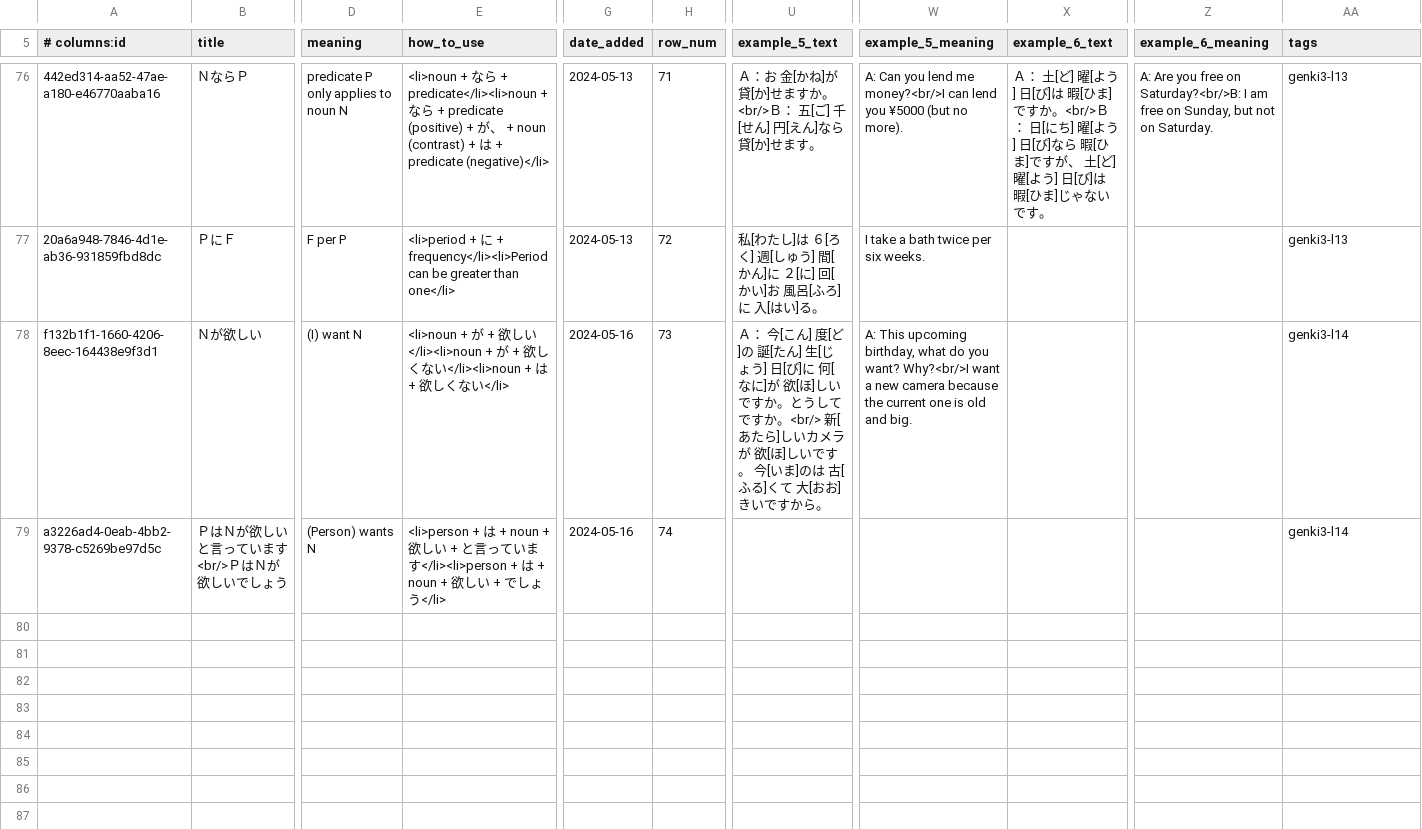
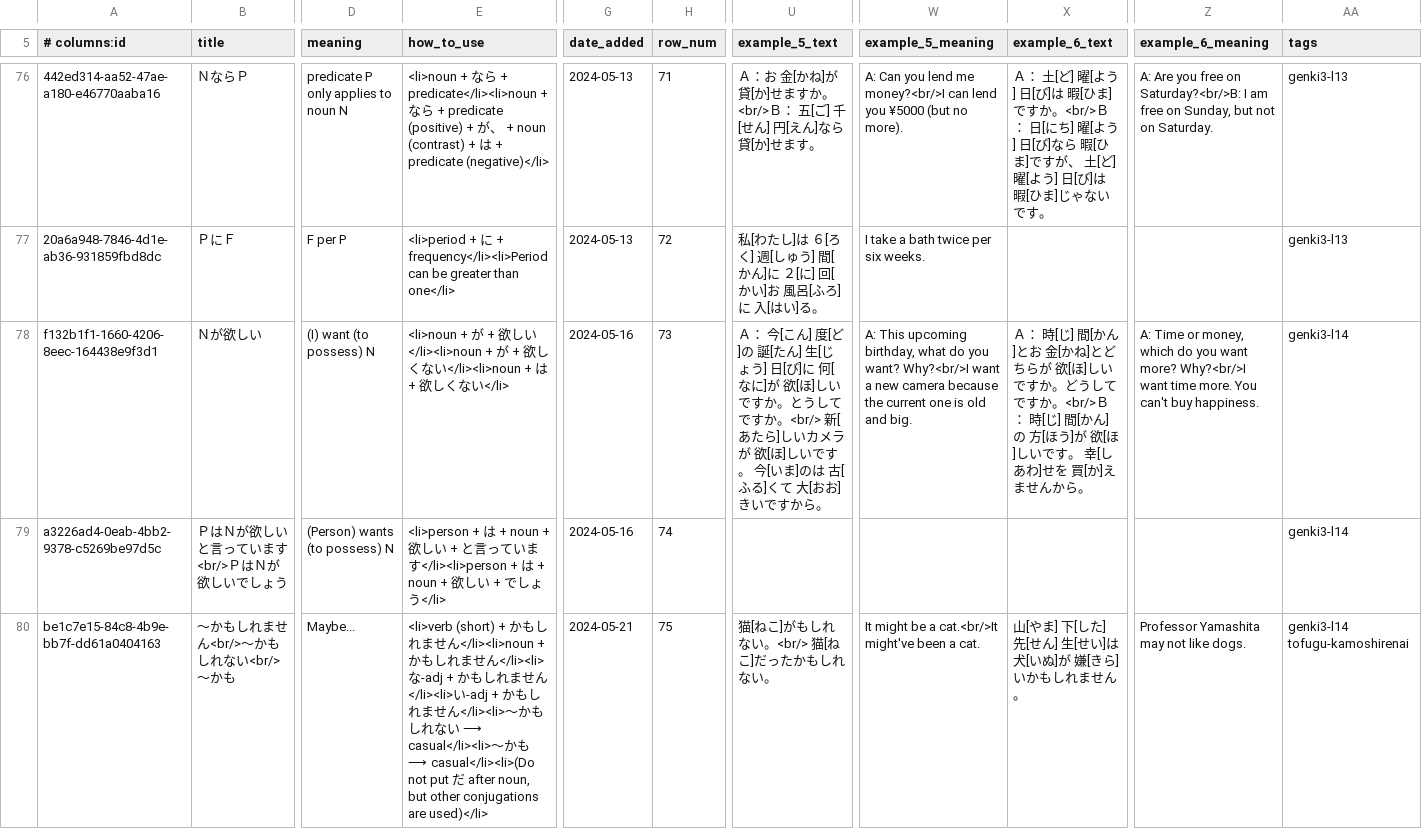
Before and after one commit to paploo/goi, a CSV file: files/grammar/anki.csv, drawn as a sheet; only a part is shown, gaps mark what is left out; rows hold the shown columns only; the diff names each change by its address in the sheet, - before the commit and + after, or states it on an @@ line.

Commit message:
Grammar L14-2

```diff
--- a/files/grammar/anki.csv
+++ b/files/grammar/anki.csv
-D78 (meaning): (I) want N
+D78 (meaning): (I) want (to possess) N
-X78 (example_6_text): (empty)
+X78 (example_6_text): Ａ： 時[じ] 間[かん]とお 金[かね]とどちらが 欲[ほ]しいですか。どうしてですか。<br/>Ｂ： 時[じ] 間[かん]の 方[ほう]が 欲[ほ]しいです。 幸[しあわ]せを 買[か]えませんから。
-Z78 (example_6_meaning): (empty)
+Z78 (example_6_meaning): A: Time or money, which do you want more? Why?<br/>I want time more. You can't buy happiness.
-D79 (meaning): (Person) wants N
+D79 (meaning): (Person) wants (to possess) N
+row 80: be1c7e15-84c8-4b9e-bb7f-dd61a0404163 | 〜かもしれません<br/>〜かもしれない<br/>〜かも | Maybe... | <li>verb (short) + かもしれません</li><li>noun + かもしれません</li><li>な-adj + かもしれません</li><li>い-adj + かもしれません</li><li>〜かもしれない ⟶ casual</li><li>〜かも ⟶ casual</li><li>(Do not put だ after noun, but other conjugations are used)</li> | 2024-05-21 | 75 | 猫[ねこ]がもしれない。<br/> 猫[ねこ]だったかもしれない。 | It might be a cat.<br/>It might've been a cat. | 山[やま] 下[した] 先[せん] 生[せい]は 犬[いぬ]が 嫌[きら]いかもしれません。 | Professor Yamashita may not like dogs. | genki3-l14 tofugu-kamoshirenai
```
Also changed, not shown: 3 other files.
